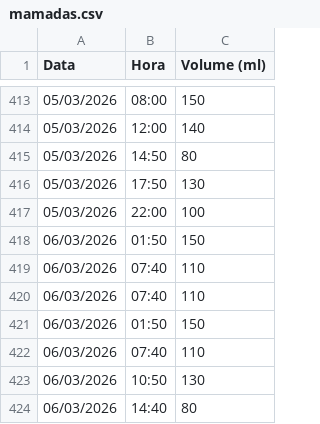
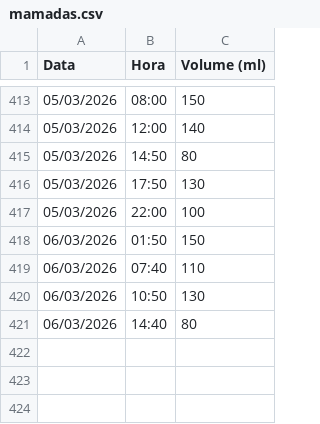
Before and after one commit to moliveirauff/familia-donato-suarez, a CSV file: data/mamadas.csv, drawn as a sheet; only a part is shown, gaps mark what is left out.

Commit message:
fix: remove duplicated records from data migration

```diff
--- a/data/mamadas.csv
+++ b/data/mamadas.csv
@@ -419,5 +419,2 @@ Data,Hora,Volume (ml)
 06/03/2026,07:40,110
-06/03/2026,07:40,110
-06/03/2026,01:50,150
-06/03/2026,07:40,110
 06/03/2026,10:50,130
```
Also changed, not shown: 1 other file.
